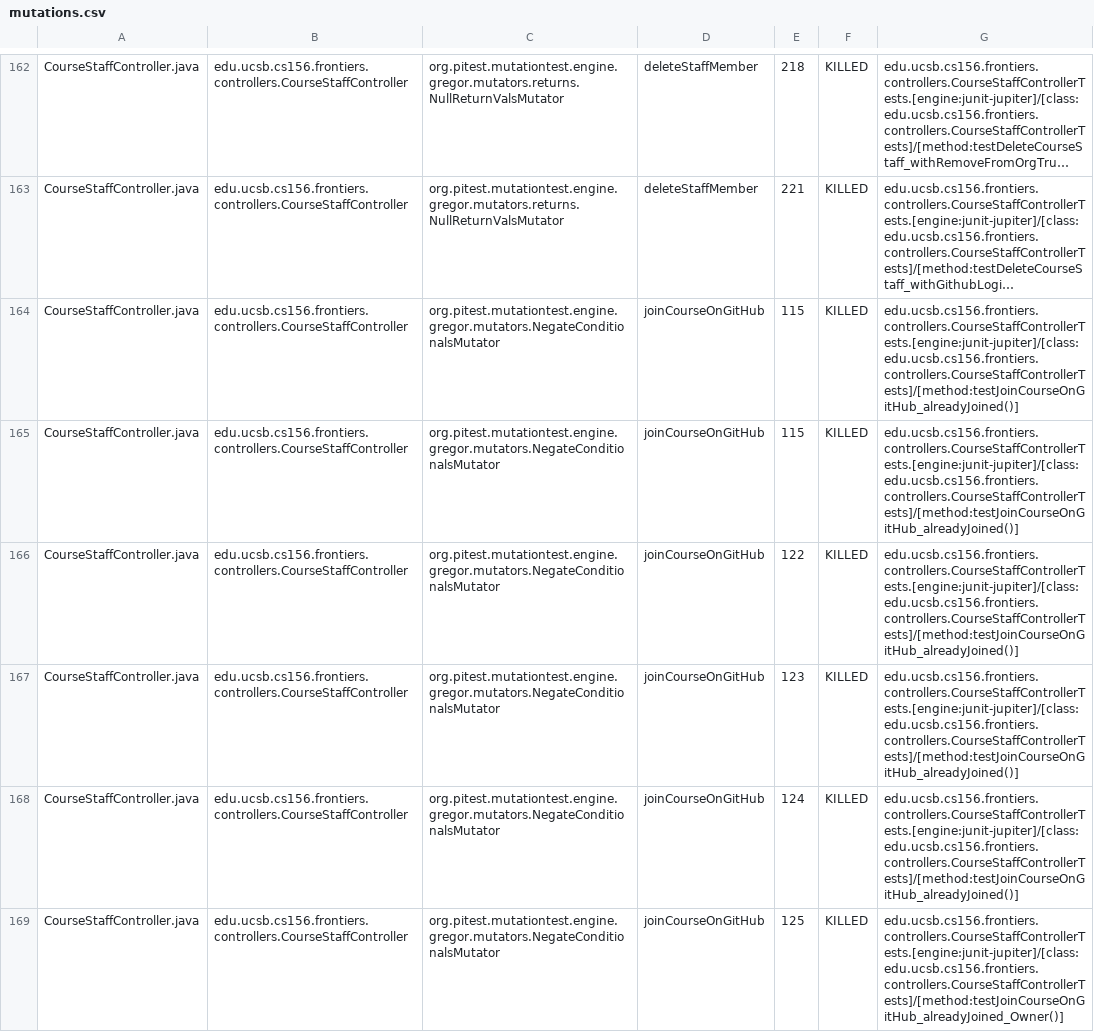
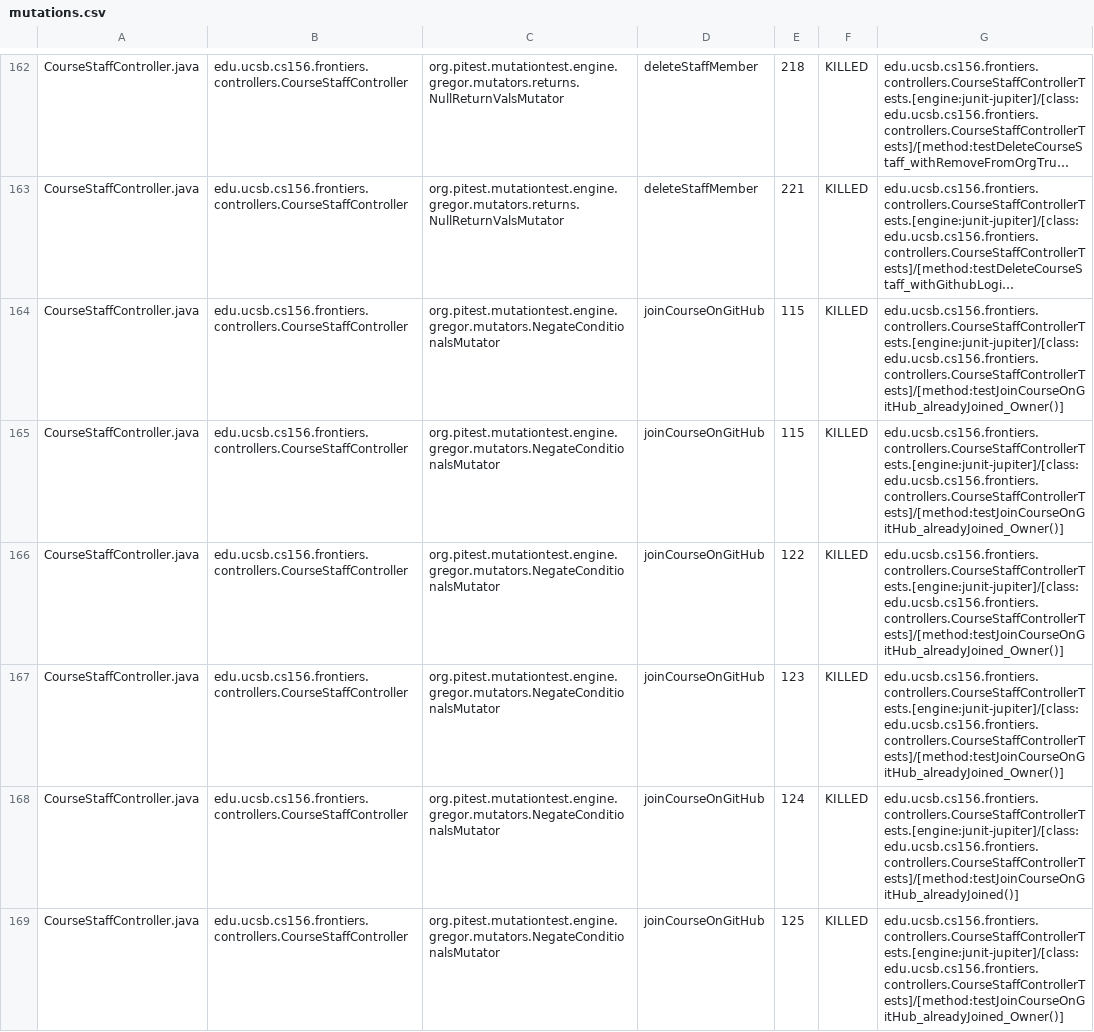
Before and after one commit to ucsb-cs156-f25/proj-frontiers-f25-10, a CSV file: prs/49/pitest/mutations.csv, drawn as a sheet; only a part is shown, gaps mark what is left out; long unchanged cells end in …; the diff covers the shown part only; the diff names each change by its address in the sheet, - before the commit and + after, or states it on an @@ line.

Commit message:
Deploying to gh-pages from @ ucsb-cs156-f25/proj-frontiers-f25-10@fcda31cea3c0a9f4af6f6cafe207fd91ba5b7da9 🚀

```diff
--- a/prs/49/pitest/mutations.csv
+++ b/prs/49/pitest/mutations.csv
-G164:G167: edu.ucsb.cs156.frontiers.controllers.CourseStaffControllerTests.[engine:junit-jupiter]/[class:edu.ucsb.cs156.frontiers.controllers.CourseStaffControllerTests]/[method:testJoinCourseOnGitHub_alreadyJoined()]
+G164:G167: edu.ucsb.cs156.frontiers.controllers.CourseStaffControllerTests.[engine:junit-jupiter]/[class:edu.ucsb.cs156.frontiers.controllers.CourseStaffControllerTests]/[method:testJoinCourseOnGitHub_alreadyJoined_Owner()]
```
Also changed, not shown: 1 added row, 1 removed row and 50 edited cells elsewhere in this file, 52 other files.
